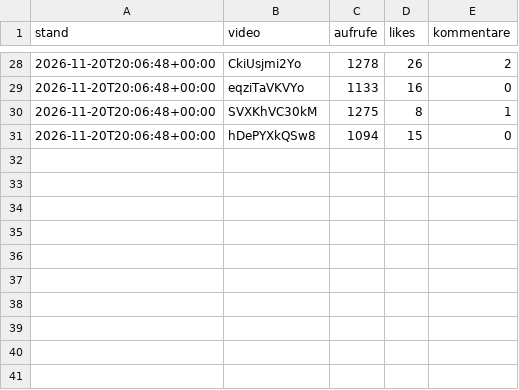
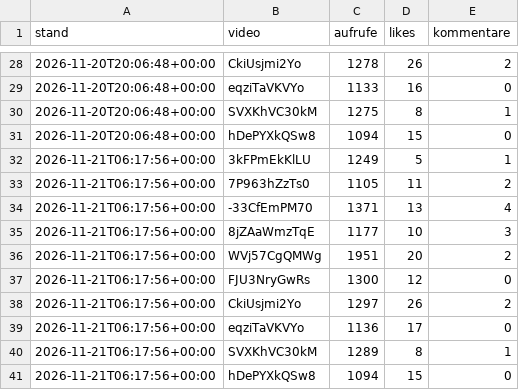
Before and after one commit to RevLucaa/Hirnalarm, a CSV file: verlauf.csv, drawn as a sheet; only a part is shown, gaps mark what is left out.

```diff
--- a/verlauf.csv
+++ b/verlauf.csv
@@ -31 +31,11 @@ stand,video,aufrufe,likes,kommentare
 2026-11-20T20:06:48+00:00,hDePYXkQSw8,1094,15,0
+2026-11-21T06:17:56+00:00,3kFPmEkKlLU,1249,5,1
+2026-11-21T06:17:56+00:00,7P963hZzTs0,1105,11,2
+2026-11-21T06:17:56+00:00,-33CfEmPM70,1371,13,4
+2026-11-21T06:17:56+00:00,8jZAaWmzTqE,1177,10,3
+2026-11-21T06:17:56+00:00,WVj57CgQMWg,1951,20,2
+2026-11-21T06:17:56+00:00,FJU3NryGwRs,1300,12,0
+2026-11-21T06:17:56+00:00,CkiUsjmi2Yo,1297,26,2
+2026-11-21T06:17:56+00:00,eqziTaVKVYo,1136,17,0
+2026-11-21T06:17:56+00:00,SVXKhVC30kM,1289,8,1
+2026-11-21T06:17:56+00:00,hDePYXkQSw8,1094,15,0
```
Also changed, not shown: 2 other files.
